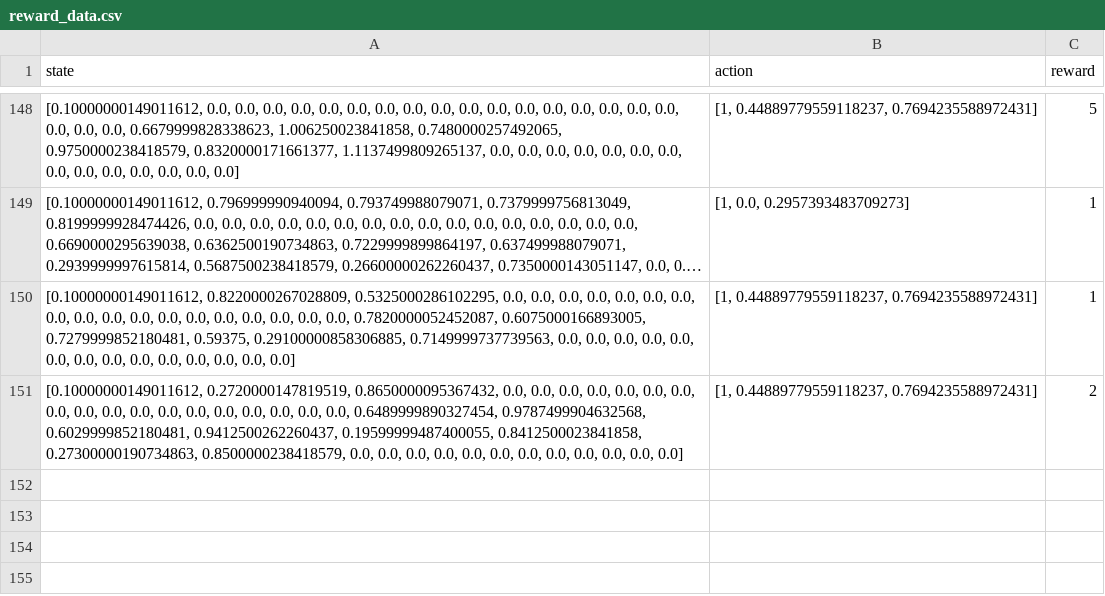
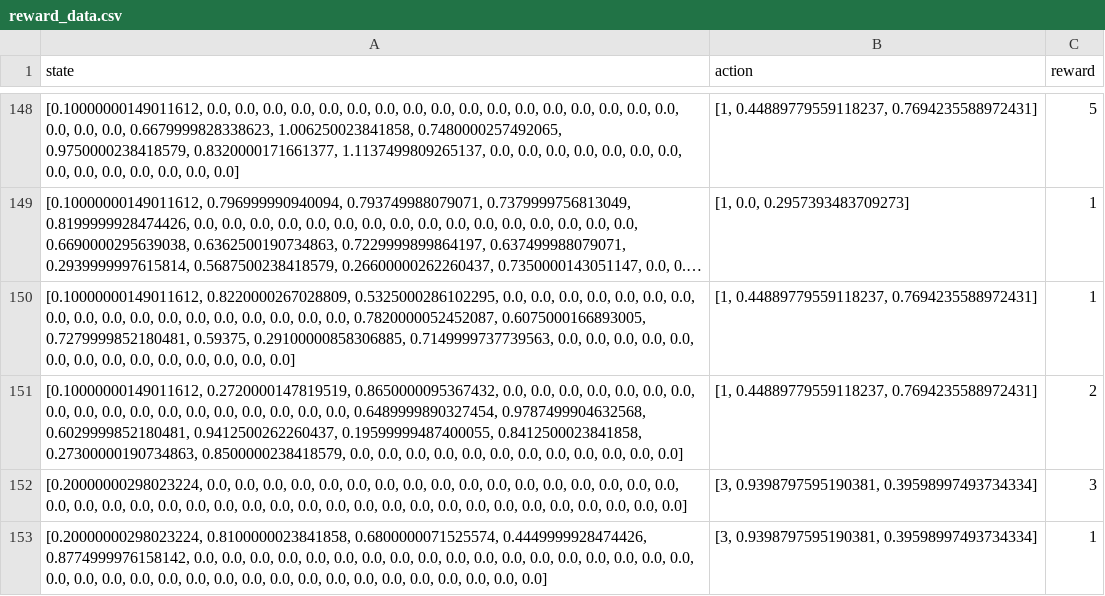
Before and after one commit to levyguy0/clash-rl-dqn, a CSV file: reward_data.csv, drawn as a sheet; only a part is shown, gaps mark what is left out; long unchanged cells end in ….

```diff
--- a/reward_data.csv
+++ b/reward_data.csv
@@ -151 +151,3 @@ state,action,reward
 "[0.10000000149011612, 0.2720000147819519, 0.8650000095367432, 0.0, 0.0, 0.0, 0.0, 0.0, 0.0, 0.0, 0.0, 0.0, 0.0, 0.0, 0.0, 0.0, 0.0, 0.0, 0.0, 0.0, 0.0, 0.6489999890327454, 0.9787499904632568, 0.6029999852180481, 0.9412500262260437, 0.19599999487400055, 0.8412500023841858, 0.27300000190734863, 0.8500000238418579, 0.0, 0.0, 0.0, 0.0, 0.0, 0.0, 0.0, 0.0, 0.0, 0.0, 0.0, 0.0]","[1, 0.44889779559118237, 0.7694235588972431]",2
+"[0.20000000298023224, 0.0, 0.0, 0.0, 0.0, 0.0, 0.0, 0.0, 0.0, 0.0, 0.0, 0.0, 0.0, 0.0, 0.0, 0.0, 0.0, 0.0, 0.0, 0.0, 0.0, 0.0, 0.0, 0.0, 0.0, 0.0, 0.0, 0.0, 0.0, 0.0, 0.0, 0.0, 0.0, 0.0, 0.0, 0.0, 0.0, 0.0, 0.0, 0.0, 0.0]","[3, 0.9398797595190381, 0.39598997493734334]",3
+"[0.20000000298023224, 0.8100000023841858, 0.6800000071525574, 0.4449999928474426, 0.8774999976158142, 0.0, 0.0, 0.0, 0.0, 0.0, 0.0, 0.0, 0.0, 0.0, 0.0, 0.0, 0.0, 0.0, 0.0, 0.0, 0.0, 0.0, 0.0, 0.0, 0.0, 0.0, 0.0, 0.0, 0.0, 0.0, 0.0, 0.0, 0.0, 0.0, 0.0, 0.0, 0.0, 0.0, 0.0, 0.0, 0.0]","[3, 0.9398797595190381, 0.39598997493734334]",1
```
Also changed, not shown: 2 other files.
